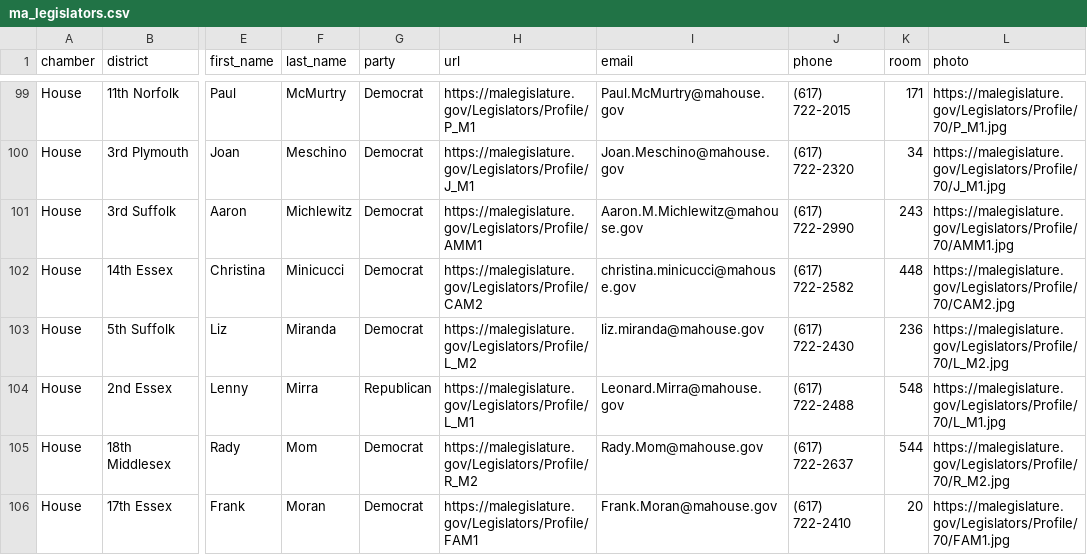
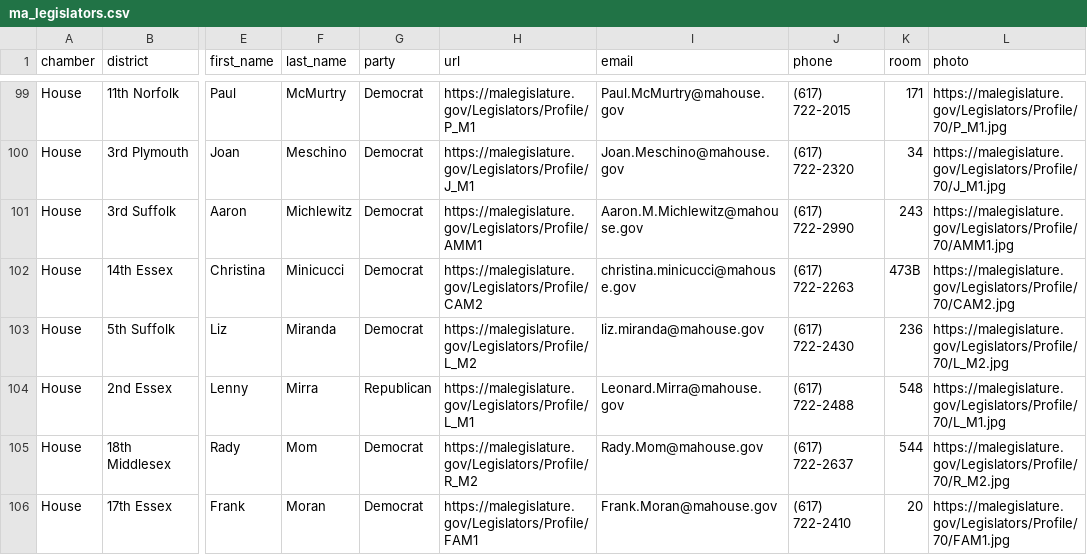
Before and after one commit to bhrutledge/ma-legislature, a CSV file: dist/ma_legislators.csv, drawn as a sheet; only a part is shown, gaps mark what is left out; the diff names each change by its address in the sheet, - before the commit and + after, or states it on an @@ line.

Commit message:
Update data

```diff
--- a/dist/ma_legislators.csv
+++ b/dist/ma_legislators.csv
-J102 (phone): (617) 722-2582
+J102 (phone): (617) 722-2263
-K102 (room): 448
+K102 (room): 473B
```
Also changed, not shown: 2 other files.
